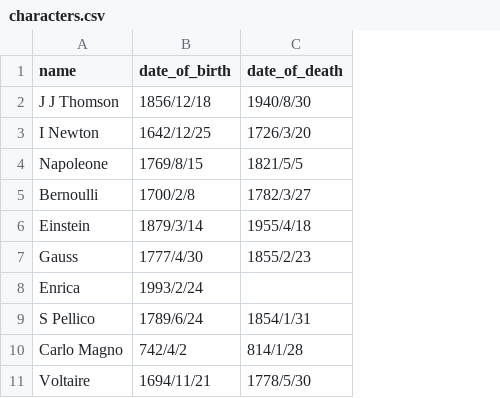
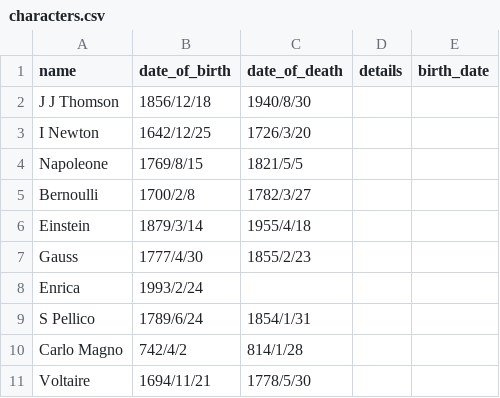
Before and after one commit to afustamo/history_book, a CSV file: characters.csv, drawn as a sheet; only a part is shown; the diff covers the shown part only; the diff names each change by its address in the sheet, - before the commit and + after, or states it on an @@ line.

```diff
--- a/characters.csv
+++ b/characters.csv
+column D (details), empty
+column E (birth_date), empty
```
Also changed, not shown: 1 added row elsewhere in this file, 1 other file.
